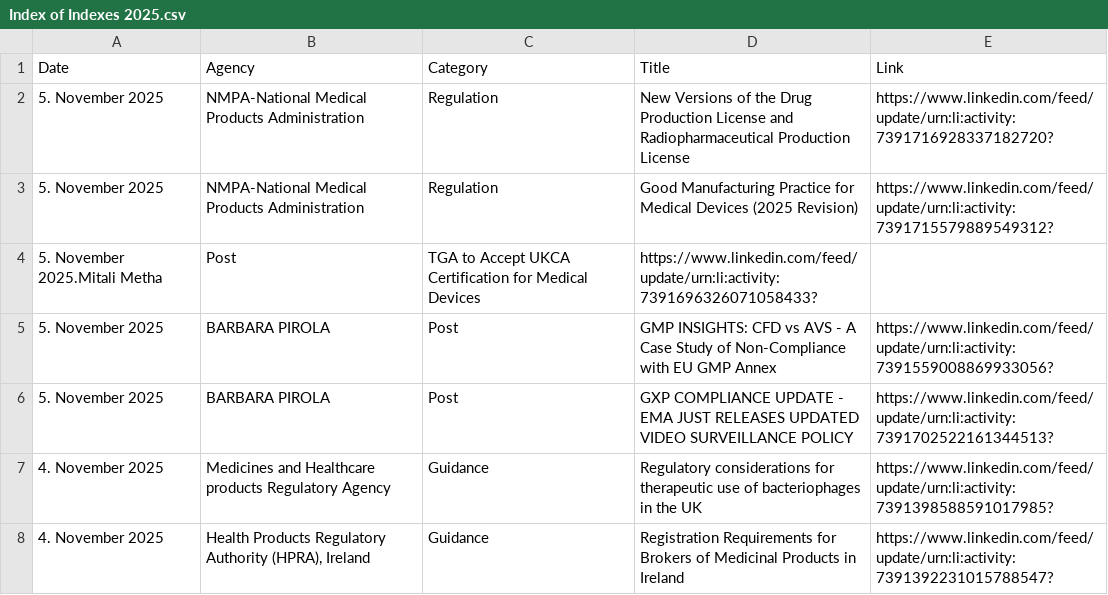
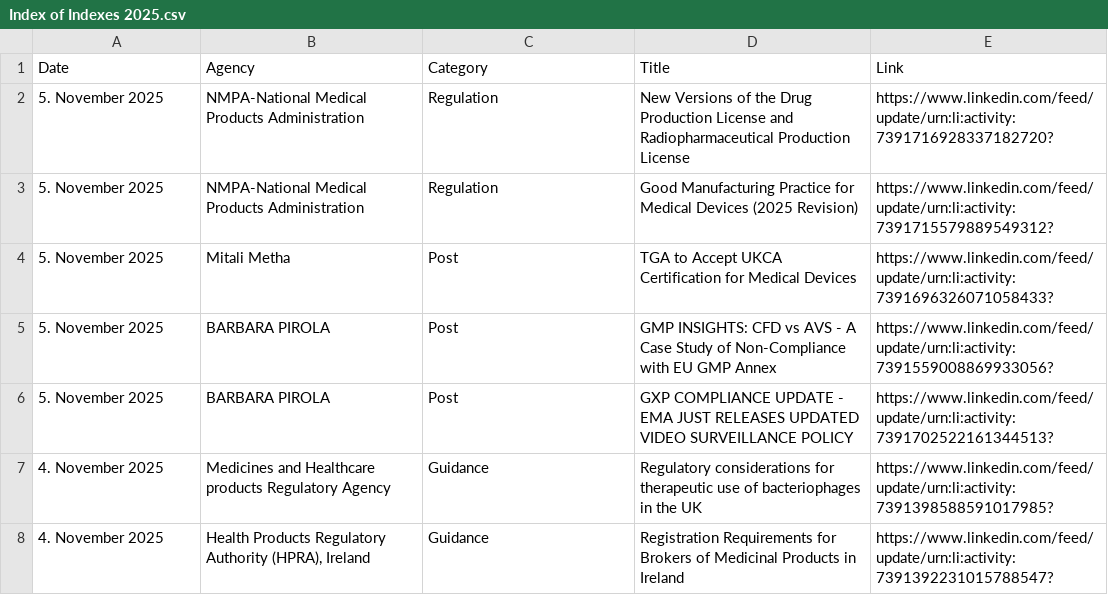
Before and after one commit to MartinCKing/Index-of-Indexes, a CSV file: Index of Indexes 2025.csv, drawn as a sheet; only a part is shown; removed rows and columns are numbered as before the commit, all else as after; the diff names each change by its address in the sheet, - before the commit and + after, or states it on an @@ line.

Commit message:
Update Index of Indexes 2025.csv

```diff
--- a/Index of Indexes 2025.csv
+++ b/Index of Indexes 2025.csv
-row 4: 5. November 2025.Mitali Metha | Post | TGA to Accept UKCA Certification for Medical Devices | https://www.linkedin.com/feed/update/urn:li:activity:7391696326071058433?
+row 4: 5. November 2025 | Mitali Metha | Post | TGA to Accept UKCA Certification for Medical Devices | https://www.linkedin.com/feed/update/urn:li:activity:7391696326071058433?
```
